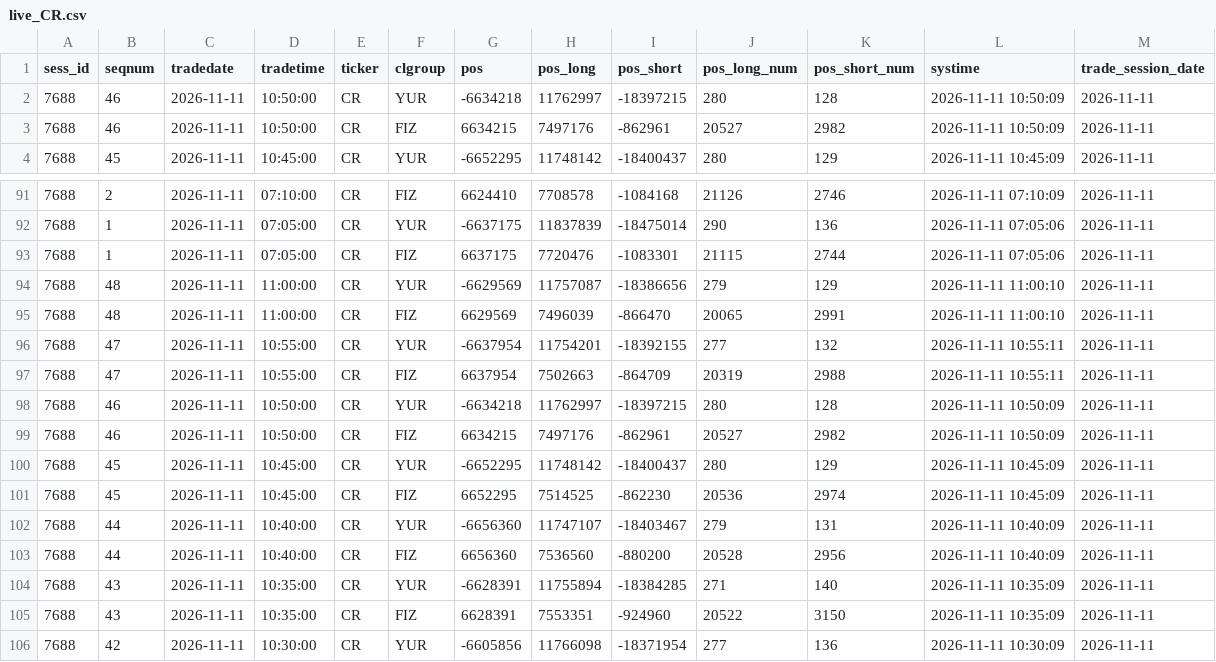
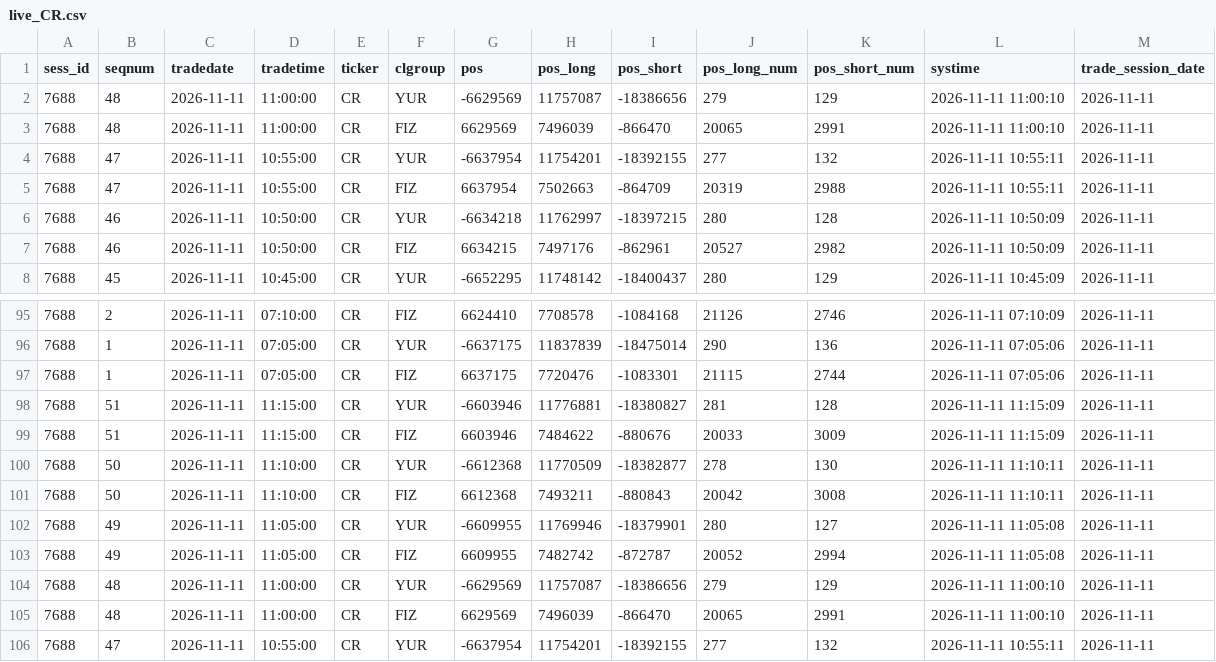
Before and after one commit to zaletovaea-ui/ip-panel-7, a CSV file: data/live_CR.csv, drawn as a sheet; only a part is shown, gaps mark what is left out; the shorter side is filled out with more unchanged rows.

```diff
--- a/data/live_CR.csv
+++ b/data/live_CR.csv
@@ -1,2 +1,6 @@
 sess_id,seqnum,tradedate,tradetime,ticker,clgroup,pos,pos_long,pos_short,pos_long_num,pos_short_num,systime,trade_session_date
+7688,48,2026-11-11,11:00:00,CR,YUR,-6629569,11757087,-18386656,279,129,2026-11-11 11:00:10,2026-11-11
+7688,48,2026-11-11,11:00:00,CR,FIZ,6629569,7496039,-866470,20065,2991,2026-11-11 11:00:10,2026-11-11
+7688,47,2026-11-11,10:55:00,CR,YUR,-6637954,11754201,-18392155,277,132,2026-11-11 10:55:11,2026-11-11
+7688,47,2026-11-11,10:55:00,CR,FIZ,6637954,7502663,-864709,20319,2988,2026-11-11 10:55:11,2026-11-11
 7688,46,2026-11-11,10:50:00,CR,YUR,-6634218,11762997,-18397215,280,128,2026-11-11 10:50:09,2026-11-11
@@ -93,2 +97,8 @@ sess_id,seqnum,tradedate,tradetime,ticker,clgroup,pos,pos_long,pos_short,pos_lon
 7688,1,2026-11-11,07:05:00,CR,FIZ,6637175,7720476,-1083301,21115,2744,2026-11-11 07:05:06,2026-11-11
+7688,51,2026-11-11,11:15:00,CR,YUR,-6603946,11776881,-18380827,281,128,2026-11-11 11:15:09,2026-11-11
+7688,51,2026-11-11,11:15:00,CR,FIZ,6603946,7484622,-880676,20033,3009,2026-11-11 11:15:09,2026-11-11
+7688,50,2026-11-11,11:10:00,CR,YUR,-6612368,11770509,-18382877,278,130,2026-11-11 11:10:11,2026-11-11
+7688,50,2026-11-11,11:10:00,CR,FIZ,6612368,7493211,-880843,20042,3008,2026-11-11 11:10:11,2026-11-11
+7688,49,2026-11-11,11:05:00,CR,YUR,-6609955,11769946,-18379901,280,127,2026-11-11 11:05:08,2026-11-11
+7688,49,2026-11-11,11:05:00,CR,FIZ,6609955,7482742,-872787,20052,2994,2026-11-11 11:05:08,2026-11-11
 7688,48,2026-11-11,11:00:00,CR,YUR,-6629569,11757087,-18386656,279,129,2026-11-11 11:00:10,2026-11-11
```
Also changed, not shown: data/live_BR.csv, data/live_IMOEXF.csv, 5 other files.
